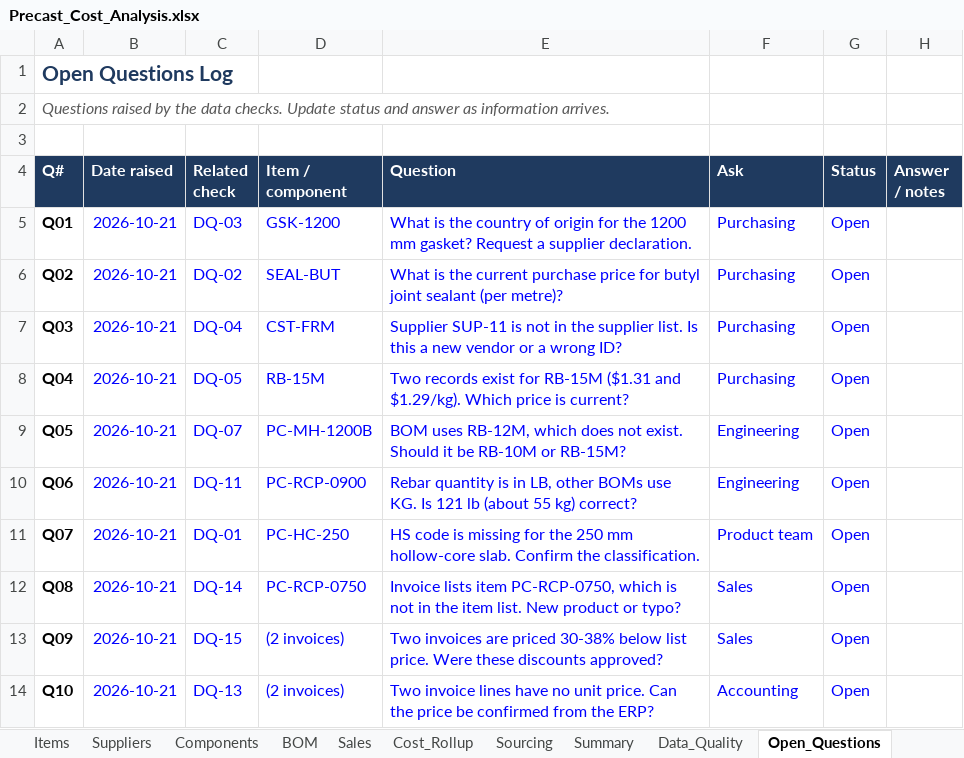
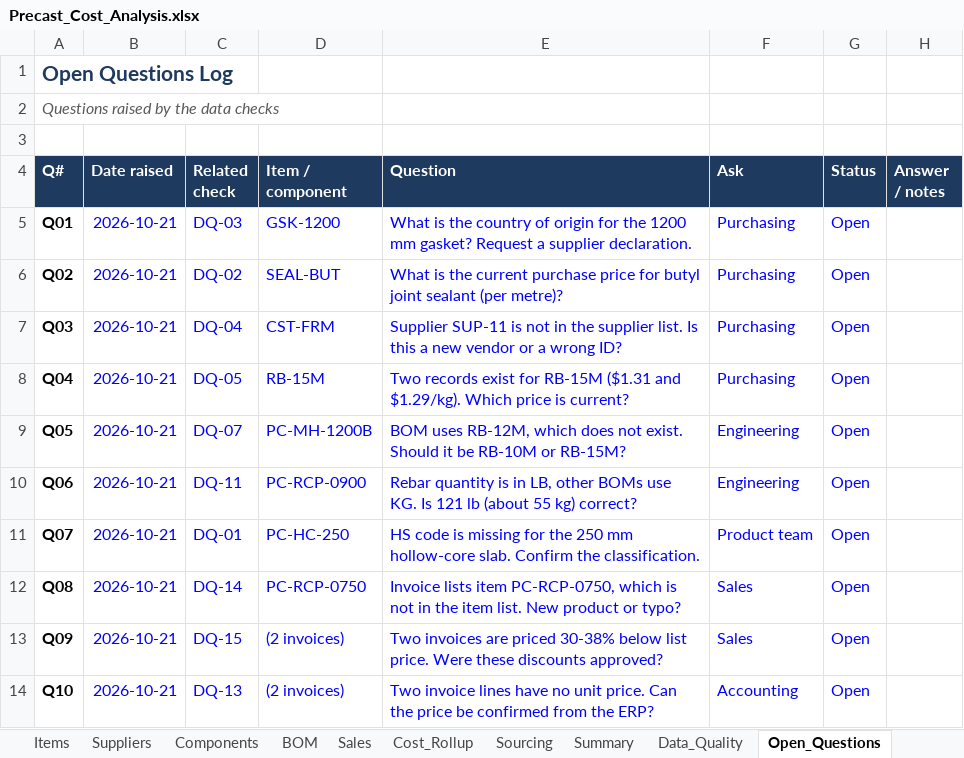
Before and after one commit to NidhiNalini/precast-cost-sourcing-analysis, an Excel workbook: workbook/Precast_Cost_Analysis.xlsx, sheet Open_Questions, drawn as a sheet; values as stored, in another font and other column widths than the file's, no borders; conditional formats not drawn; the diff names each change by its address in the sheet, - before the commit and + after, or states it on an @@ line.

```diff
--- a/workbook/Precast_Cost_Analysis.xlsx (sheet Open_Questions)
+++ b/workbook/Precast_Cost_Analysis.xlsx (sheet Open_Questions)
-A2 (Q#): …the data checks. Update status and answer as information arrives.
+A2 (Q#): …the data checks
```
Also changed, not shown: sheet BOM, charts or pictures, 3 other files.
